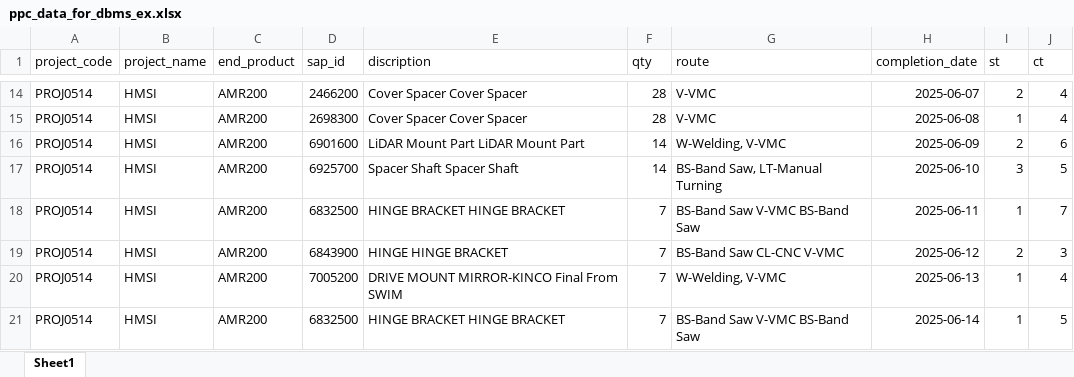
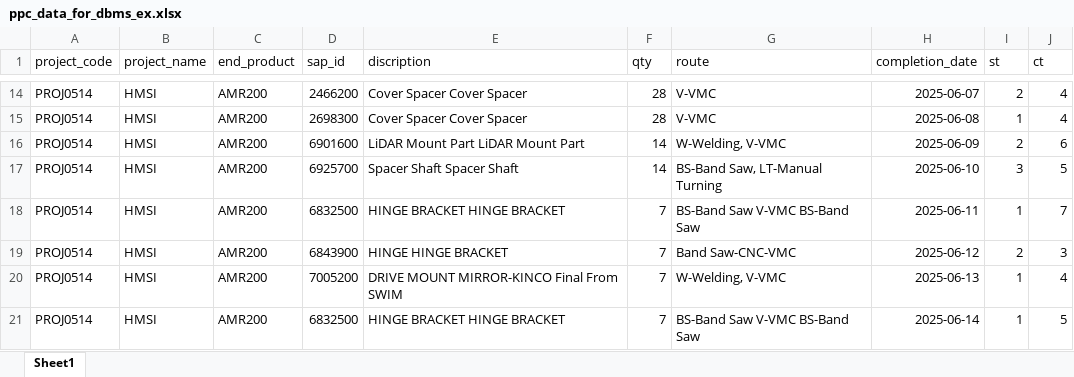
Before and after one commit to Roboworrier/addvlast, an Excel workbook: ppc_data_for_dbms_ex.xlsx, sheet Sheet1, drawn as a sheet; only a part is shown, gaps mark what is left out; values as stored, in another font and other column widths than the file's, no borders; the diff names each change by its address in the sheet, - before the commit and + after, or states it on an @@ line.

```diff
--- a/ppc_data_for_dbms_ex.xlsx (sheet Sheet1)
+++ b/ppc_data_for_dbms_ex.xlsx (sheet Sheet1)
-G19 (route): BS-Band Saw CL-CNC V-VMC
+G19 (route): Band Saw-CNC-VMC
```
Also changed, not shown: mc input.xlsx, 55 other files.
